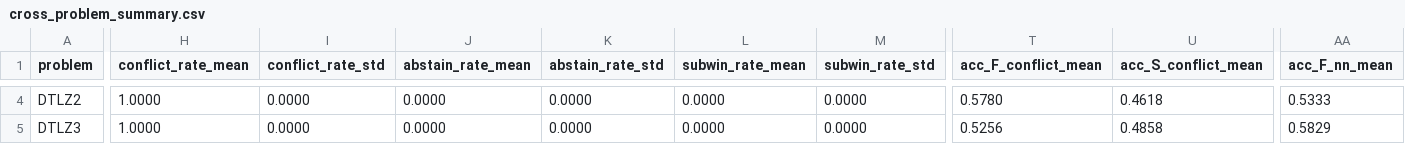
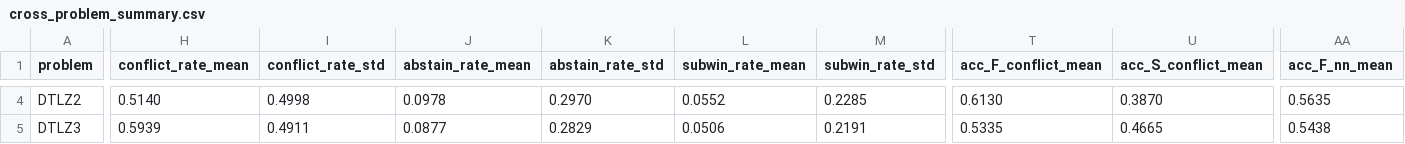
Before and after one commit to meiyijian/my-platemo, a CSV file: PlatEMO-master/PlatEMO/Experiments/REMO_DiRel_DualNetProbe/output/cross_problem_summary.csv, drawn as a sheet; only a part is shown, gaps mark what is left out; the diff covers the shown part only; the diff names each change by its address in the sheet, - before the commit and + after, or states it on an @@ line.

```diff
--- a/PlatEMO-master/PlatEMO/Experiments/REMO_DiRel_DualNetProbe/output/cross_problem_summary.csv
+++ b/PlatEMO-master/PlatEMO/Experiments/REMO_DiRel_DualNetProbe/output/cross_problem_summary.csv
-H4 (conflict_rate_mean): 1.0000
+H4 (conflict_rate_mean): 0.5140
-I4 (conflict_rate_std): 0.0000
+I4 (conflict_rate_std): 0.4998
-J4 (abstain_rate_mean): 0.0000
+J4 (abstain_rate_mean): 0.0978
-K4 (abstain_rate_std): 0.0000
+K4 (abstain_rate_std): 0.2970
-L4 (subwin_rate_mean): 0.0000
+L4 (subwin_rate_mean): 0.0552
-M4 (subwin_rate_std): 0.0000
+M4 (subwin_rate_std): 0.2285
-T4 (acc_F_conflict_mean): 0.5780
+T4 (acc_F_conflict_mean): 0.6130
-U4 (acc_S_conflict_mean): 0.4618
+U4 (acc_S_conflict_mean): 0.3870
-AA4 (acc_F_nn_mean): 0.5333
+AA4 (acc_F_nn_mean): 0.5635
-H5 (conflict_rate_mean): 1.0000
+H5 (conflict_rate_mean): 0.5939
-I5 (conflict_rate_std): 0.0000
+I5 (conflict_rate_std): 0.4911
-J5 (abstain_rate_mean): 0.0000
+J5 (abstain_rate_mean): 0.0877
-K5 (abstain_rate_std): 0.0000
+K5 (abstain_rate_std): 0.2829
-L5 (subwin_rate_mean): 0.0000
+L5 (subwin_rate_mean): 0.0506
-M5 (subwin_rate_std): 0.0000
+M5 (subwin_rate_std): 0.2191
-T5 (acc_F_conflict_mean): 0.5256
+T5 (acc_F_conflict_mean): 0.5335
-U5 (acc_S_conflict_mean): 0.4858
+U5 (acc_S_conflict_mean): 0.4665
-AA5 (acc_F_nn_mean): 0.5829
+AA5 (acc_F_nn_mean): 0.5438
```
Also changed, not shown: 54 edited cells elsewhere in this file, PlatEMO-master/PlatEMO/Experiments/REMO_DiRel_DualNetProbe/output/conflict_analysis.csv, 33 other files.
